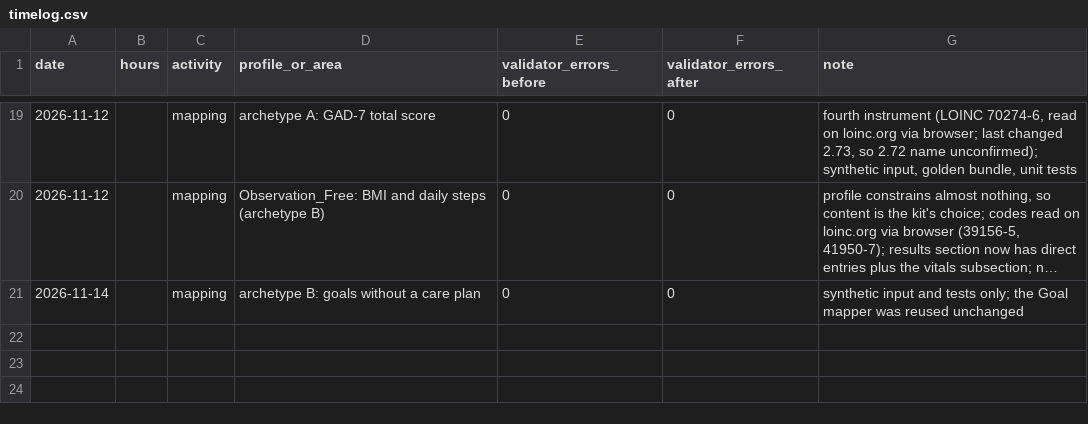
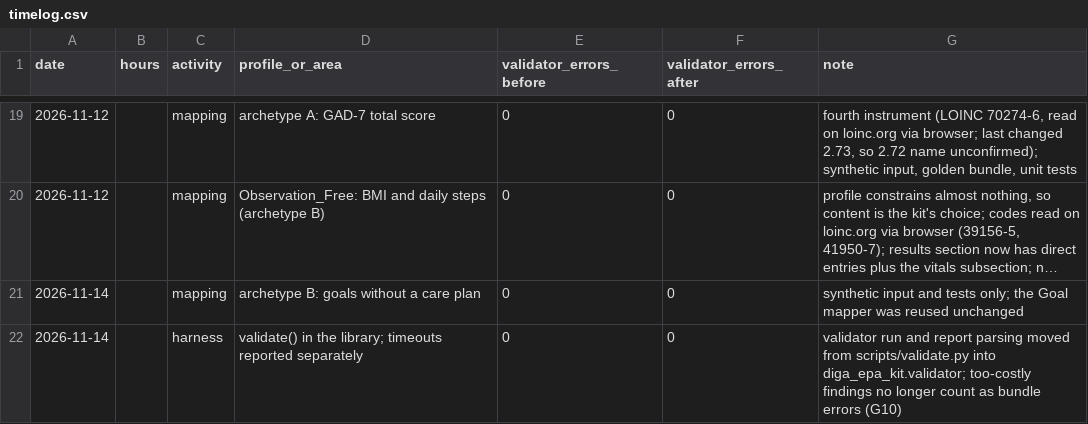
Before and after one commit to Omesh-DH/diga-epa-kit, a CSV file: research/timelog.csv, drawn as a sheet; only a part is shown, gaps mark what is left out; long unchanged cells end in …; the diff names each change by its address in the sheet, - before the commit and + after, or states it on an @@ line.

```diff
--- a/research/timelog.csv
+++ b/research/timelog.csv
+row 22: 2026-11-14 |  | harness | validate() in the library; timeouts reported separately | 0 | 0 | validator run and report parsing moved from scripts/validate.py into diga_epa_kit.validator; too-costly findings no longer count as bundle errors (G10)
```
Also changed, not shown: 7 other files.
